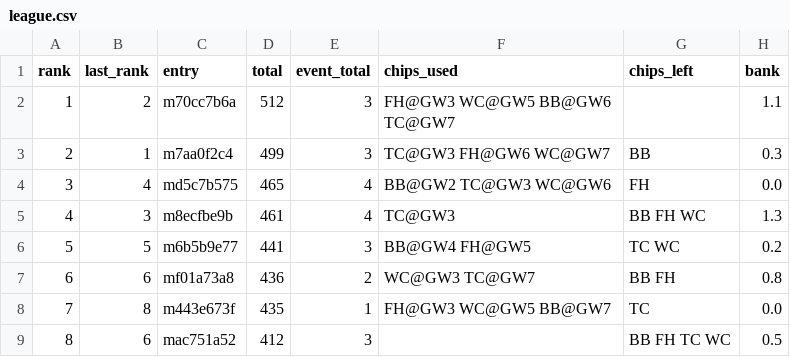
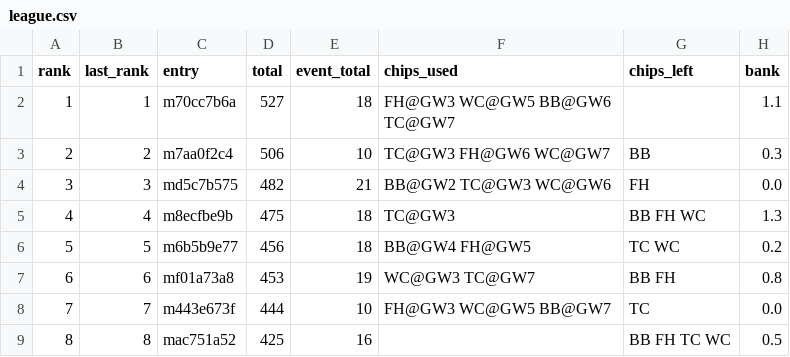
Before and after one commit to tsrng5b7zw-bot/sync, a CSV file: data/latest/league.csv, drawn as a sheet; only a part is shown; the diff covers the shown part only; the diff names each change by its address in the sheet, - before the commit and + after, or states it on an @@ line.

```diff
--- a/data/latest/league.csv
+++ b/data/latest/league.csv
-B2 (last_rank): 2
+B2 (last_rank): 1
-D2 (total): 512
+D2 (total): 527
-E2 (event_total): 3
+E2 (event_total): 18
-B3 (last_rank): 1
+B3 (last_rank): 2
-D3 (total): 499
+D3 (total): 506
-E3 (event_total): 3
+E3 (event_total): 10
-B4 (last_rank): 4
+B4 (last_rank): 3
-D4 (total): 465
+D4 (total): 482
-E4 (event_total): 4
+E4 (event_total): 21
-B5 (last_rank): 3
+B5 (last_rank): 4
-D5 (total): 461
+D5 (total): 475
-E5 (event_total): 4
+E5 (event_total): 18
-D6 (total): 441
+D6 (total): 456
-E6 (event_total): 3
+E6 (event_total): 18
-D7 (total): 436
+D7 (total): 453
-E7 (event_total): 2
+E7 (event_total): 19
-B8 (last_rank): 8
+B8 (last_rank): 7
-D8 (total): 435
+D8 (total): 444
-E8 (event_total): 1
+E8 (event_total): 10
-B9 (last_rank): 6
+B9 (last_rank): 8
-D9 (total): 412
+D9 (total): 425
-E9 (event_total): 3
+E9 (event_total): 16
```
Also changed, not shown: 28 edited cells elsewhere in this file, data/latest/fixtures.csv, data/latest/live_gw8.csv, 7 other files.
